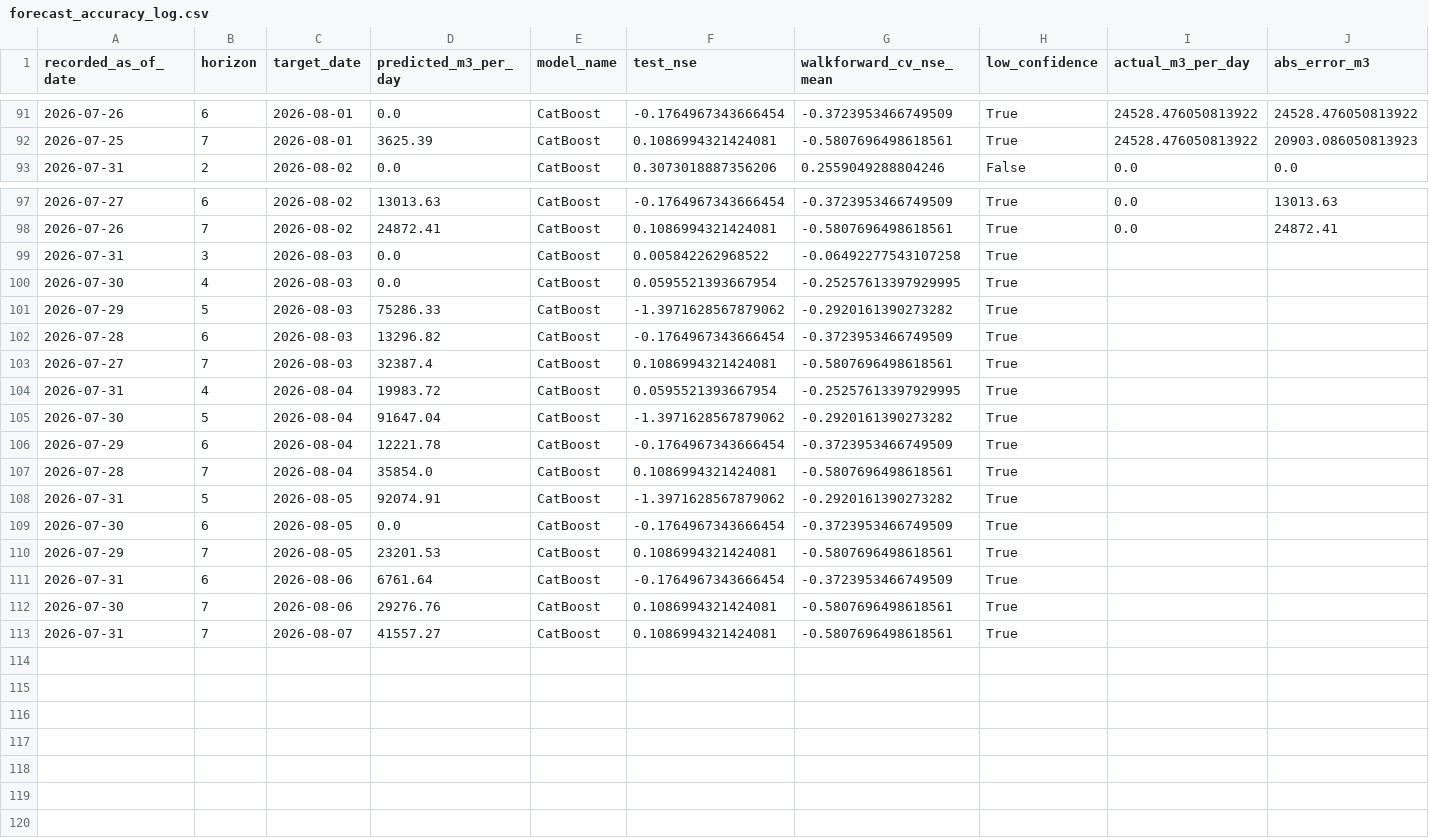
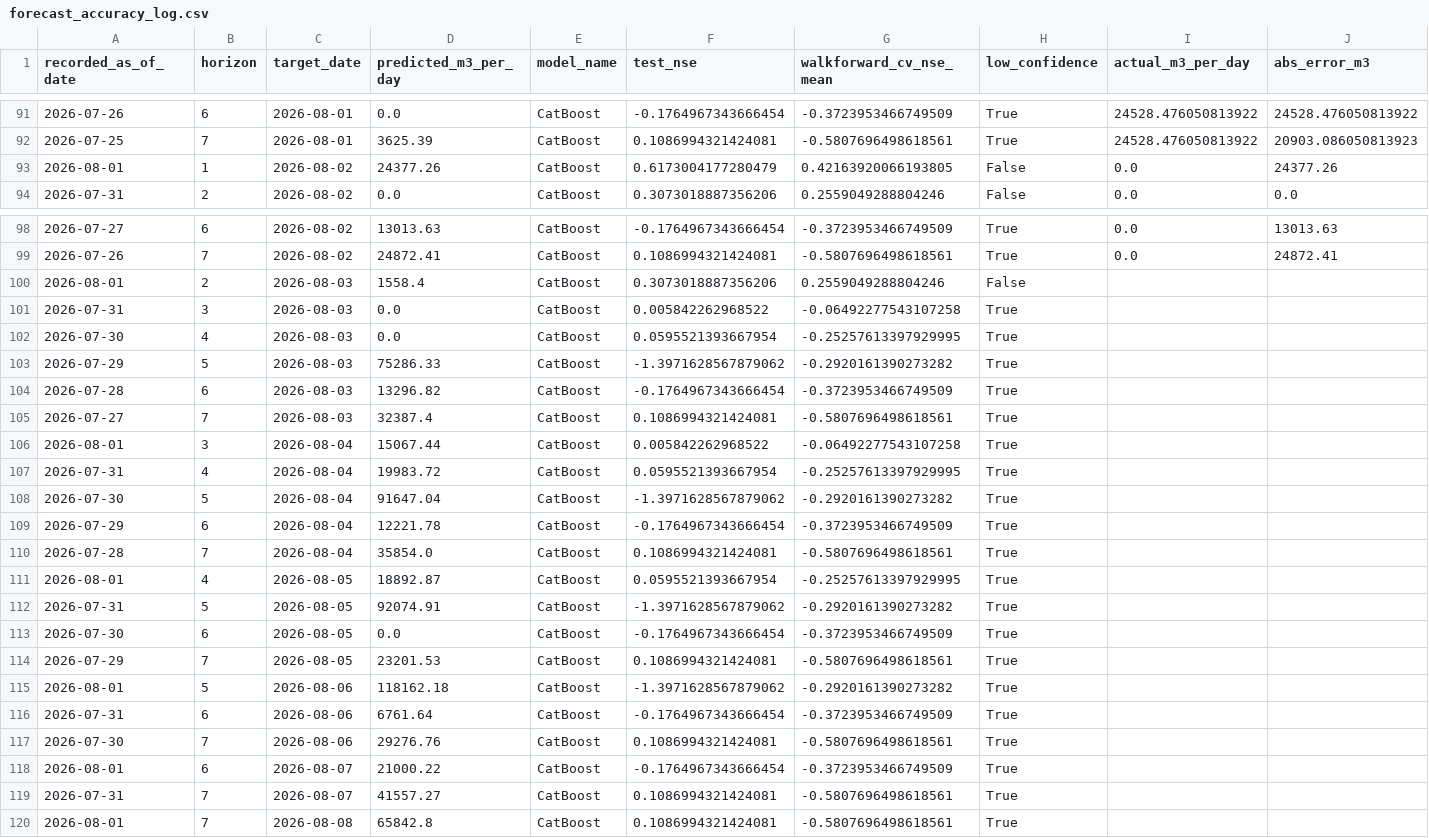
Before and after one commit to mpdox30/maenarua-water-web, a CSV file: 01_data/forecasting_results/Reservoir_inflow/forecast_accuracy_log.csv, drawn as a sheet; only a part is shown, gaps mark what is left out; rows hold the shown columns only; the diff names each change by its address in the sheet, - before the commit and + after, or states it on an @@ line.

Commit message:
Auto-update: monitoring.json + inflow_6h_display.json + forecast_accuracy_log.csv Mon 08/03/2026  9:00:45.37

```diff
--- a/01_data/forecasting_results/Reservoir_inflow/forecast_accuracy_log.csv
+++ b/01_data/forecasting_results/Reservoir_inflow/forecast_accuracy_log.csv
+row 93: 2026-08-01 | 1 | 2026-08-02 | 24377.26 | CatBoost | 0.6173004177280479 | 0.42163920066193805 | False | 0.0 | 24377.26
+row 100: 2026-08-01 | 2 | 2026-08-03 | 1558.4 | CatBoost | 0.3073018887356206 | 0.2559049288804246 | False
+row 106: 2026-08-01 | 3 | 2026-08-04 | 15067.44 | CatBoost | 0.005842262968522 | -0.06492277543107258 | True
+row 111: 2026-08-01 | 4 | 2026-08-05 | 18892.87 | CatBoost | 0.0595521393667954 | -0.25257613397929995 | True
+row 115: 2026-08-01 | 5 | 2026-08-06 | 118162.18 | CatBoost | -1.3971628567879062 | -0.2920161390273282 | True
+row 118: 2026-08-01 | 6 | 2026-08-07 | 21000.22 | CatBoost | -0.1764967343666454 | -0.3723953466749509 | True
+row 120: 2026-08-01 | 7 | 2026-08-08 | 65842.8 | CatBoost | 0.1086994321424081 | -0.5807696498618561 | True
```
Also changed, not shown: 2 other files.
